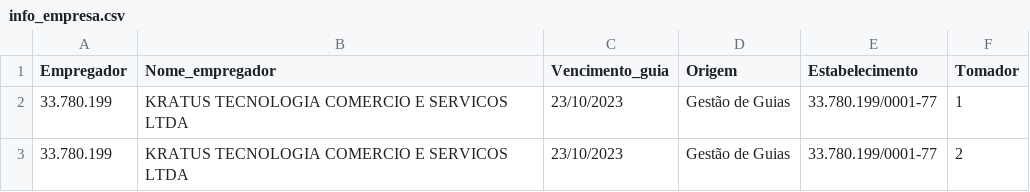
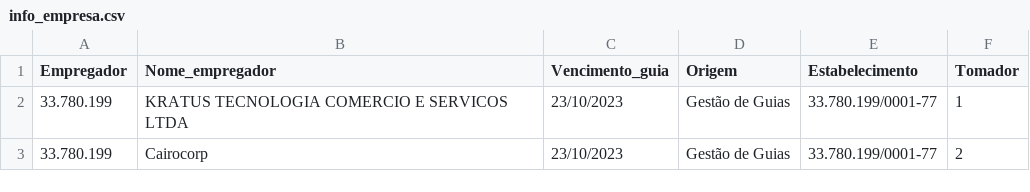
Before and after one commit to CairoWesley/sistema-amigo-diego, a CSV file: info_empresa.csv, drawn as a sheet.

```diff
--- a/info_empresa.csv
+++ b/info_empresa.csv
@@ -2,2 +2,2 @@
 33.780.199;KRATUS TECNOLOGIA COMERCIO E SERVICOS LTDA;23/10/2023;Gestão de Guias;33.780.199/0001-77;1
-33.780.199;KRATUS TECNOLOGIA COMERCIO E SERVICOS LTDA;23/10/2023;Gestão de Guias;33.780.199/0001-77;2
+33.780.199;Cairocorp;23/10/2023;Gestão de Guias;33.780.199/0001-77;2
```
Also changed, not shown: 1 other file.
